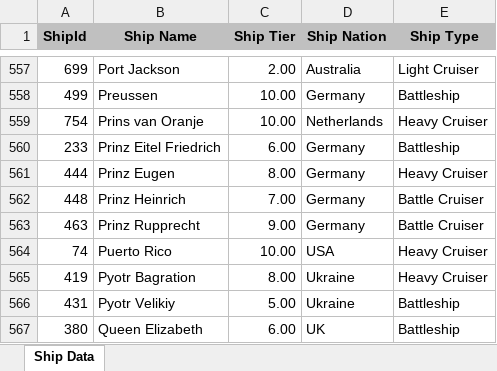
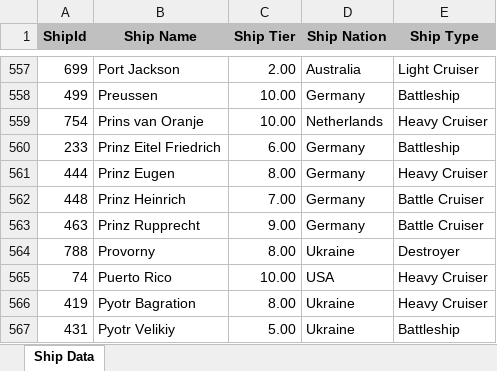
Before and after one commit to lyndsayrandall/Data_Vis_Assign_3, an Excel workbook: s9001731_Assign_3/Data/Ship Data.xlsx, sheet Ship Data, drawn as a sheet; only a part is shown, gaps mark what is left out; the shorter side is filled out with more unchanged rows; values as stored, in another font and other column widths than the file's, no borders; the diff names each change by its address in the sheet, - before the commit and + after, or states it on an @@ line.

```diff
--- a/s9001731_Assign_3/Data/Ship Data.xlsx (sheet Ship Data)
+++ b/s9001731_Assign_3/Data/Ship Data.xlsx (sheet Ship Data)
+row 564: 788 | Provorny | 8.00 | Ukraine | Destroyer
```
Also changed, not shown: s9001731_Assign_3/Data/BattleType.xlsx, s9001731_Assign_3/Data/GameResult.xlsx, 10 other files.
